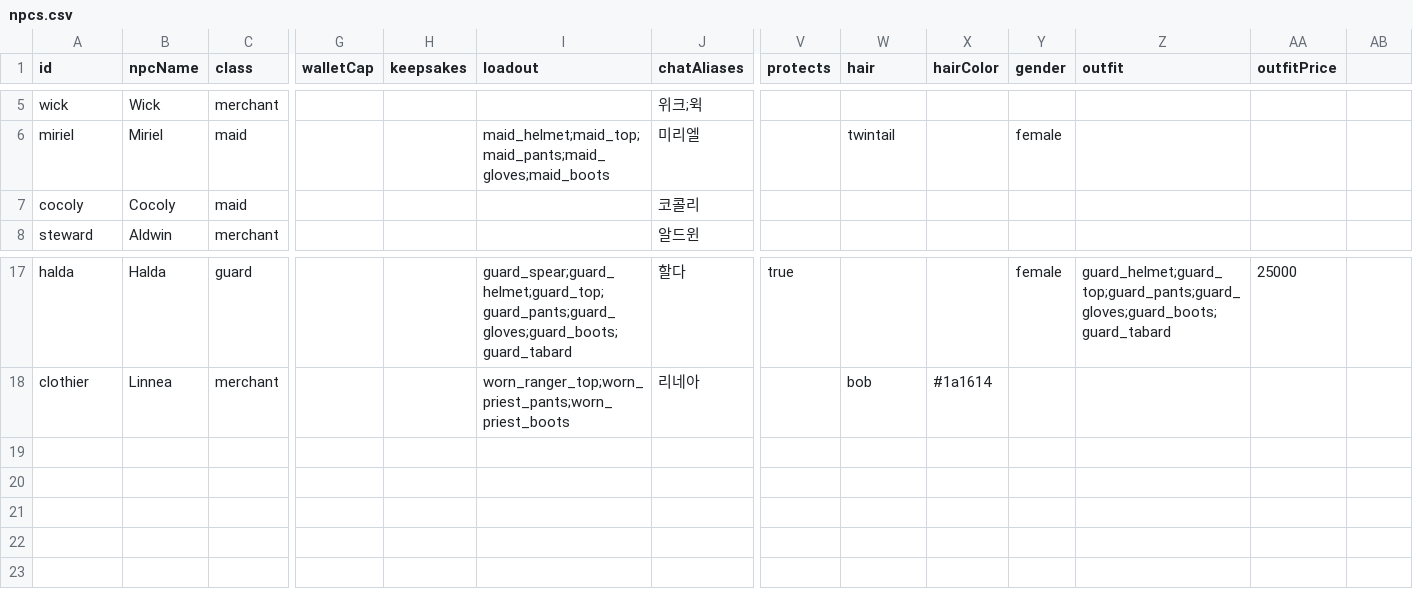
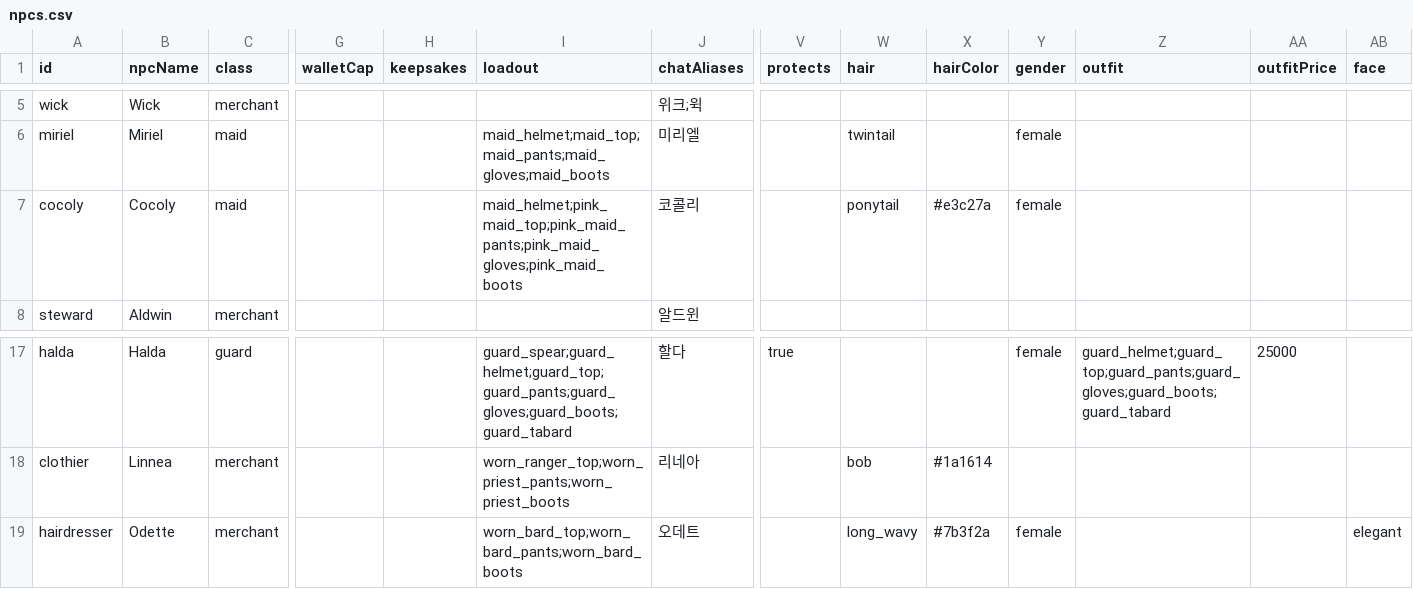
Before and after one commit to OpenMMO-Agent-UI/openmmo-agent-wiki, a CSV file: src/data/game/npcs.csv, drawn as a sheet; only a part is shown, gaps mark what is left out; rows hold the shown columns only; the diff names each change by its address in the sheet, - before the commit and + after, or states it on an @@ line.

```diff
--- a/src/data/game/npcs.csv
+++ b/src/data/game/npcs.csv
-AB1: (empty)
+AB1: face
-I7 (loadout): (empty)
+I7 (loadout): maid_helmet;pink_maid_top;pink_maid_pants;pink_maid_gloves;pink_maid_boots
-W7 (hair): (empty)
+W7 (hair): ponytail
-X7 (hairColor): (empty)
+X7 (hairColor): #e3c27a
-Y7 (gender): (empty)
+Y7 (gender): female
+row 19: hairdresser | Odette | merchant |  |  | worn_bard_top;worn_bard_pants;worn_bard_boots | 오데트 |  | long_wavy | #7b3f2a | female |  |  | elegant
```
Also changed, not shown: src/data/game/items.csv, 11 other files.
